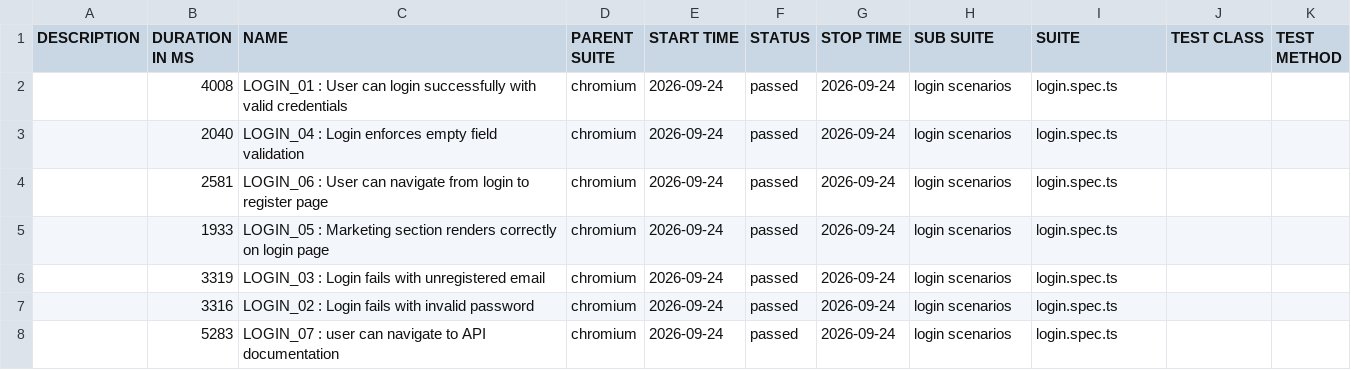
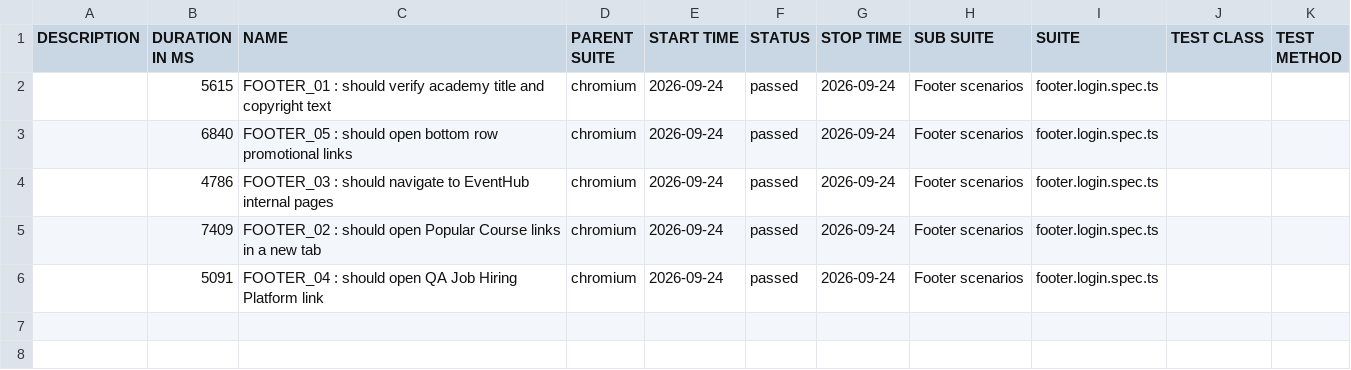
Before and after one commit to rahulsuthar16/playwright-event-app, a CSV file: data/suites.csv, drawn as a sheet.

```diff
--- a/data/suites.csv
+++ b/data/suites.csv
@@ -1,8 +1,6 @@
 "DESCRIPTION","DURATION IN MS","NAME","PARENT SUITE","START TIME","STATUS","STOP TIME","SUB SUITE","SUITE","TEST CLASS","TEST METHOD"
-"","4008","LOGIN_01 : User can login successfully with valid credentials","chromium","2026-09-24","passed","2026-09-24","login scenarios","login.spec.ts","",""
-"","2040","LOGIN_04 : Login enforces empty field validation","chromium","2026-09-24","passed","2026-09-24","login scenarios","login.spec.ts","",""
-"","2581","LOGIN_06 : User can navigate from login to register page","chromium","2026-09-24","passed","2026-09-24","login scenarios","login.spec.ts","",""
-"","1933","LOGIN_05 : Marketing section renders correctly on login page","chromium","2026-09-24","passed","2026-09-24","login scenarios","login.spec.ts","",""
-"","3319","LOGIN_03 : Login fails with unregistered email","chromium","2026-09-24","passed","2026-09-24","login scenarios","login.spec.ts","",""
-"","3316","LOGIN_02 : Login fails with invalid password","chromium","2026-09-24","passed","2026-09-24","login scenarios","login.spec.ts","",""
-"","5283","LOGIN_07 : user can navigate to API documentation","chromium","2026-09-24","passed","2026-09-24","login scenarios","login.spec.ts","",""
+"","5615","FOOTER_01 : should verify academy title and copyright text","chromium","2026-09-24","passed","2026-09-24","Footer scenarios","footer.login.spec.ts","",""
+"","6840","FOOTER_05 : should open bottom row promotional links","chromium","2026-09-24","passed","2026-09-24","Footer scenarios","footer.login.spec.ts","",""
+"","4786","FOOTER_03 : should navigate to EventHub internal pages","chromium","2026-09-24","passed","2026-09-24","Footer scenarios","footer.login.spec.ts","",""
+"","7409","FOOTER_02 : should open Popular Course links in a new tab","chromium","2026-09-24","passed","2026-09-24","Footer scenarios","footer.login.spec.ts","",""
+"","5091","FOOTER_04 : should open QA Job Hiring Platform link","chromium","2026-09-24","passed","2026-09-24","Footer scenarios","footer.login.spec.ts","",""
```
Also changed, not shown: 37 other files.
